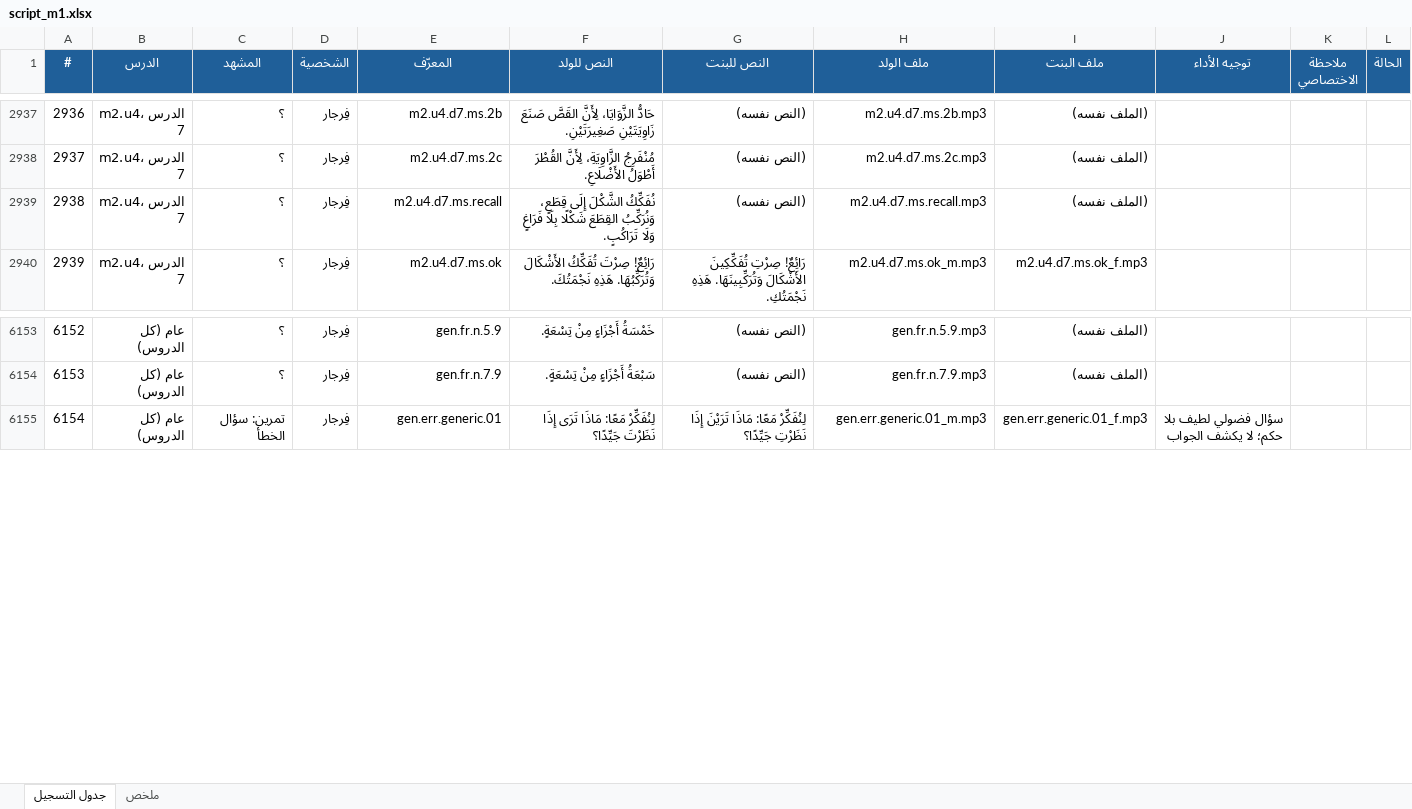
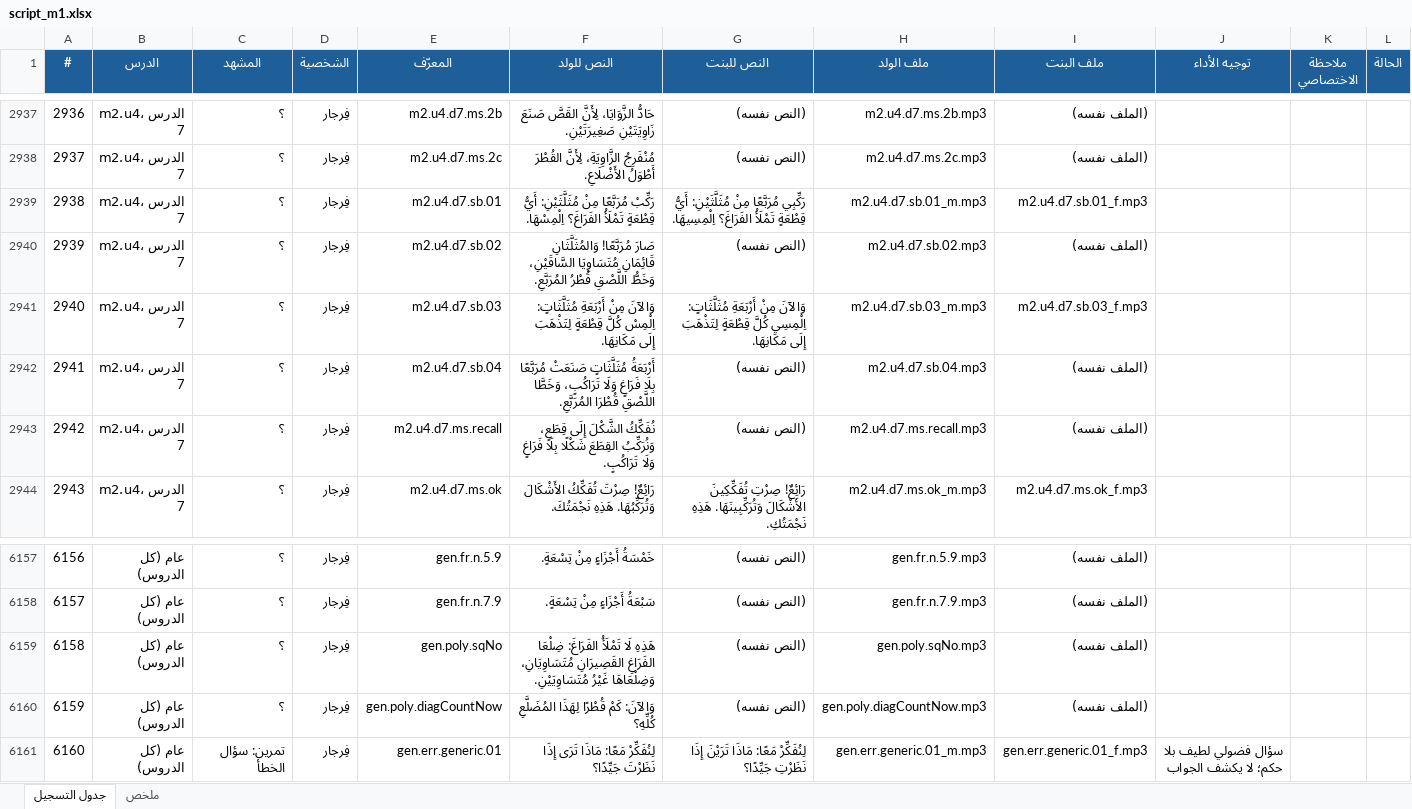
Before and after one commit to waha-math/waha-math, an Excel workbook: dist/script_m1.xlsx, sheet جدول التسجيل, drawn as a sheet; only a part is shown, gaps mark what is left out; values as stored, in another font and other column widths than the file's, no borders; addresses are those after the commit; the diff names each change by its address in the sheet, - before the commit and + after, or states it on an @@ line.

```diff
--- a/dist/script_m1.xlsx (sheet جدول التسجيل)
+++ b/dist/script_m1.xlsx (sheet جدول التسجيل)
+row 2939: 2938 | m2.u4، الدرس 7 | ؟ | فِرجار | m2.u4.d7.sb.01 | رَكِّبْ مُرَبَّعًا مِنْ مُثَلَّثَيْنِ: أَيُّ قِطْعَةٍ تَمْلَأُ الفَرَاغَ؟ اِلْمِسْهَا. | رَكِّبِي مُرَبَّعًا مِنْ مُثَلَّثَيْنِ: أَيُّ قِطْعَةٍ تَمْلَأُ الفَرَاغَ؟ اِلْمِسِيهَا. | m2.u4.d7.sb.01_m.mp3 | m2.u4.d7.sb.01_f.mp3
+row 2940: 2939 | m2.u4، الدرس 7 | ؟ | فِرجار | m2.u4.d7.sb.02 | صَارَ مُرَبَّعًا! وَالمُثَلَّثَانِ قَائِمَانِ مُتَسَاوِيَا السَّاقَيْنِ، وَخَطُّ اللَّصْقِ قُطْرُ المُرَبَّعِ. | (النص نفسه) | m2.u4.d7.sb.02.mp3 | (الملف نفسه)
+row 2941: 2940 | m2.u4، الدرس 7 | ؟ | فِرجار | m2.u4.d7.sb.03 | وَالآنَ مِنْ أَرْبَعَةِ مُثَلَّثَاتٍ: اِلْمِسْ كُلَّ قِطْعَةٍ لِتَذْهَبَ إِلَى مَكَانِهَا. | وَالآنَ مِنْ أَرْبَعَةِ مُثَلَّثَاتٍ: اِلْمِسِي كُلَّ قِطْعَةٍ لِتَذْهَبَ إِلَى مَكَانِهَا. | m2.u4.d7.sb.03_m.mp3 | m2.u4.d7.sb.03_f.mp3
+row 2942: 2941 | m2.u4، الدرس 7 | ؟ | فِرجار | m2.u4.d7.sb.04 | أَرْبَعَةُ مُثَلَّثَاتٍ صَنَعَتْ مُرَبَّعًا بِلَا فَرَاغٍ وَلَا تَرَاكُبٍ، وَخَطَّا اللَّصْقِ قُطْرَا المُرَبَّعِ. | (النص نفسه) | m2.u4.d7.sb.04.mp3 | (الملف نفسه)
@@ column A (#) renumbered from row 2943 down @@
+row 6159: 6158 | عام (كل الدروس) | ؟ | فِرجار | gen.poly.sqNo | هَذِهِ لَا تَمْلَأُ الفَرَاغَ: ضِلْعَا الفَرَاغِ القَصِيرَانِ مُتَسَاوِيَانِ، وَضِلْعَاهَا غَيْرُ مُتَسَاوِيَيْنِ. | (النص نفسه) | gen.poly.sqNo.mp3 | (الملف نفسه)
+row 6160: 6159 | عام (كل الدروس) | ؟ | فِرجار | gen.poly.diagCountNow | وَالآنَ: كَمْ قُطْرًا لِهَذَا المُضَلَّعِ كُلِّهِ؟ | (النص نفسه) | gen.poly.diagCountNow.mp3 | (الملف نفسه)
```
Also changed, not shown: sheet ملخص, 17 other files.
